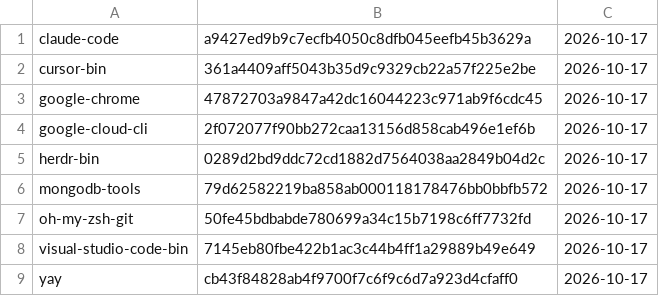
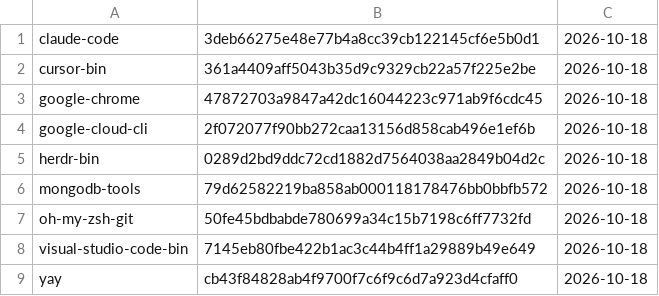
Before and after one commit to gablank/boxes, a TSV file: aur/manifest.tsv, drawn as a sheet.

```diff
--- a/aur/manifest.tsv
+++ b/aur/manifest.tsv
@@ -1,9 +1,9 @@
-claude-code	a9427ed9b9c7ecfb4050c8dfb045eefb45b3629a	2026-10-17
-cursor-bin	361a4409aff5043b35d9c9329cb22a57f225e2be	2026-10-17
-google-chrome	47872703a9847a42dc16044223c971ab9f6cdc45	2026-10-17
-google-cloud-cli	2f072077f90bb272caa13156d858cab496e1ef6b	2026-10-17
-herdr-bin	0289d2bd9ddc72cd1882d7564038aa2849b04d2c	2026-10-17
-mongodb-tools	79d62582219ba858ab000118178476bb0bbfb572	2026-10-17
-oh-my-zsh-git	50fe45bdbabde780699a34c15b7198c6ff7732fd	2026-10-17
-visual-studio-code-bin	7145eb80fbe422b1ac3c44b4ff1a29889b49e649	2026-10-17
-yay	cb43f84828ab4f9700f7c6f9c6d7a923d4cfaff0	2026-10-17
+claude-code	3deb66275e48e77b4a8cc39cb122145cf6e5b0d1	2026-10-18
+cursor-bin	361a4409aff5043b35d9c9329cb22a57f225e2be	2026-10-18
+google-chrome	47872703a9847a42dc16044223c971ab9f6cdc45	2026-10-18
+google-cloud-cli	2f072077f90bb272caa13156d858cab496e1ef6b	2026-10-18
+herdr-bin	0289d2bd9ddc72cd1882d7564038aa2849b04d2c	2026-10-18
+mongodb-tools	79d62582219ba858ab000118178476bb0bbfb572	2026-10-18
+oh-my-zsh-git	50fe45bdbabde780699a34c15b7198c6ff7732fd	2026-10-18
+visual-studio-code-bin	7145eb80fbe422b1ac3c44b4ff1a29889b49e649	2026-10-18
+yay	cb43f84828ab4f9700f7c6f9c6d7a923d4cfaff0	2026-10-18
```
Also changed, not shown: 1 other file.
